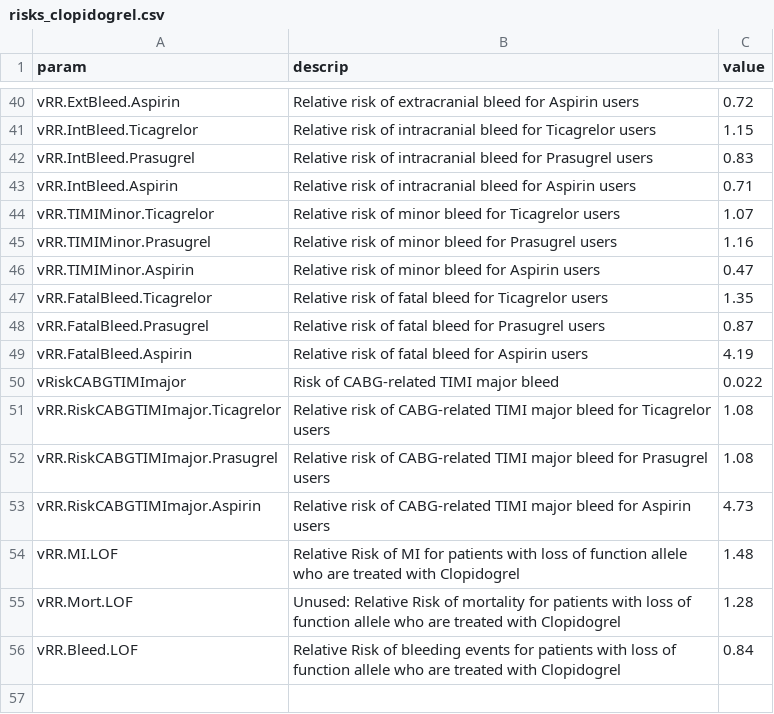
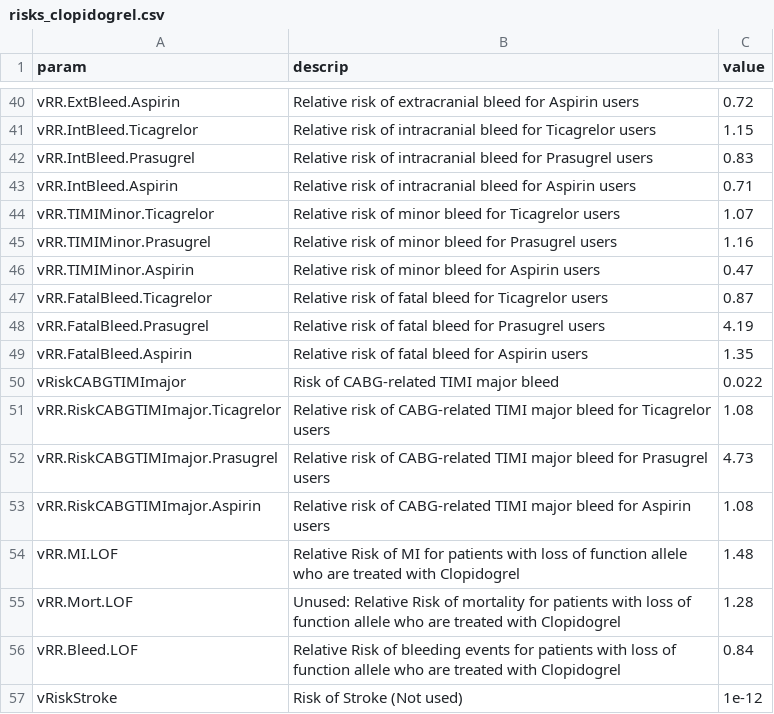
Before and after one commit to spgarbet/right, a CSV file: lookup tables/risks_clopidogrel.csv, drawn as a sheet; only a part is shown, gaps mark what is left out.

```diff
--- a/lookup tables/risks_clopidogrel.csv
+++ b/lookup tables/risks_clopidogrel.csv
@@ -46,9 +46,9 @@
 "vRR.TIMIMinor.Aspirin","Relative risk of minor bleed for Aspirin users","0.47"
-"vRR.FatalBleed.Ticagrelor","Relative risk of fatal bleed for Ticagrelor users","1.35"
-"vRR.FatalBleed.Prasugrel","Relative risk of fatal bleed for Prasugrel users","0.87"
-"vRR.FatalBleed.Aspirin","Relative risk of fatal bleed for Aspirin users","4.19"
+"vRR.FatalBleed.Ticagrelor","Relative risk of fatal bleed for Ticagrelor users","0.87"
+"vRR.FatalBleed.Prasugrel","Relative risk of fatal bleed for Prasugrel users","4.19"
+"vRR.FatalBleed.Aspirin","Relative risk of fatal bleed for Aspirin users","1.35"
 "vRiskCABGTIMImajor","Risk of CABG-related TIMI major bleed","0.022"
 "vRR.RiskCABGTIMImajor.Ticagrelor","Relative risk of CABG-related TIMI major bleed for Ticagrelor users","1.08"
-"vRR.RiskCABGTIMImajor.Prasugrel","Relative risk of CABG-related TIMI major bleed for Prasugrel users","1.08"
-"vRR.RiskCABGTIMImajor.Aspirin","Relative risk of CABG-related TIMI major bleed for Aspirin users","4.73"
+"vRR.RiskCABGTIMImajor.Prasugrel","Relative risk of CABG-related TIMI major bleed for Prasugrel users","4.73"
+"vRR.RiskCABGTIMImajor.Aspirin","Relative risk of CABG-related TIMI major bleed for Aspirin users","1.08"
 "vRR.MI.LOF","Relative Risk of MI for patients with loss of function allele who are treated with Clopidogrel","1.48"
@@ -56 +56,2 @@
 "vRR.Bleed.LOF","Relative Risk of bleeding events for patients with loss of function allele who are treated with Clopidogrel","0.84"
+"vRiskStroke","Risk of Stroke (Not used)","1e-12"
```
Also changed, not shown: lookup tables/parameters_costs.csv, lookup tables/parameters_disutilities.csv, 3 other files.
